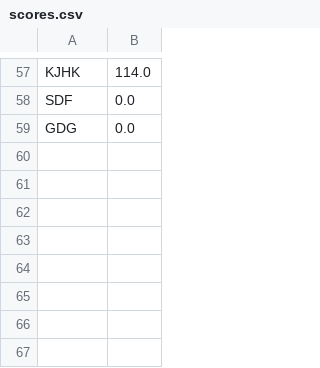
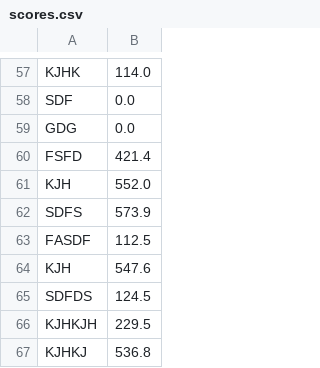
Before and after one commit to SushiBanana/ShadowTaxi, a CSV file: res/scores.csv, drawn as a sheet; only a part is shown, gaps mark what is left out.

```diff
--- a/res/scores.csv
+++ b/res/scores.csv
@@ -59 +59,9 @@ SDF,0.0
 GDG,0.0
+FSFD,421.4
+KJH,552.0
+SDFS,573.9
+FASDF,112.5
+KJH,547.6
+SDFDS,124.5
+KJHKJH,229.5
+KJHKJ,536.8
```
Also changed, not shown: 16 other files.
